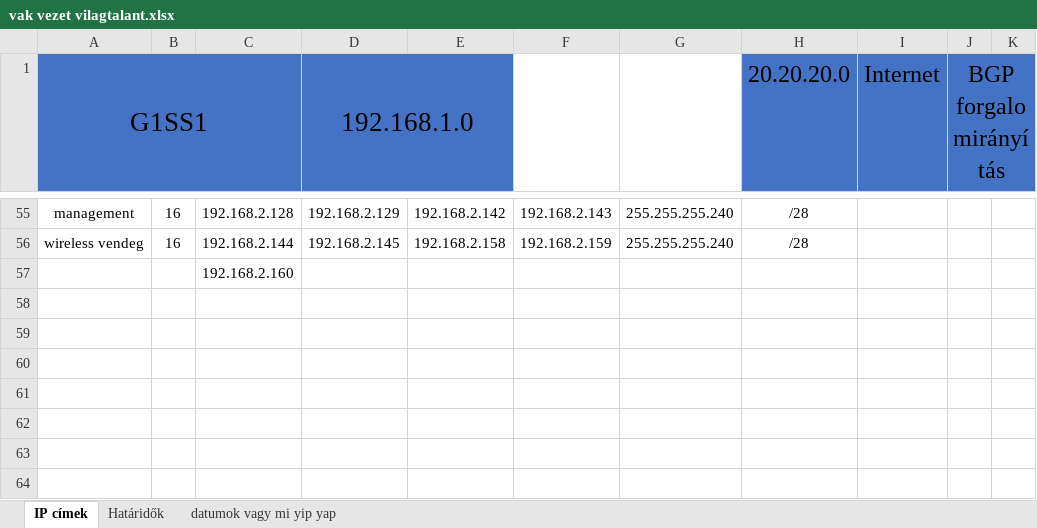
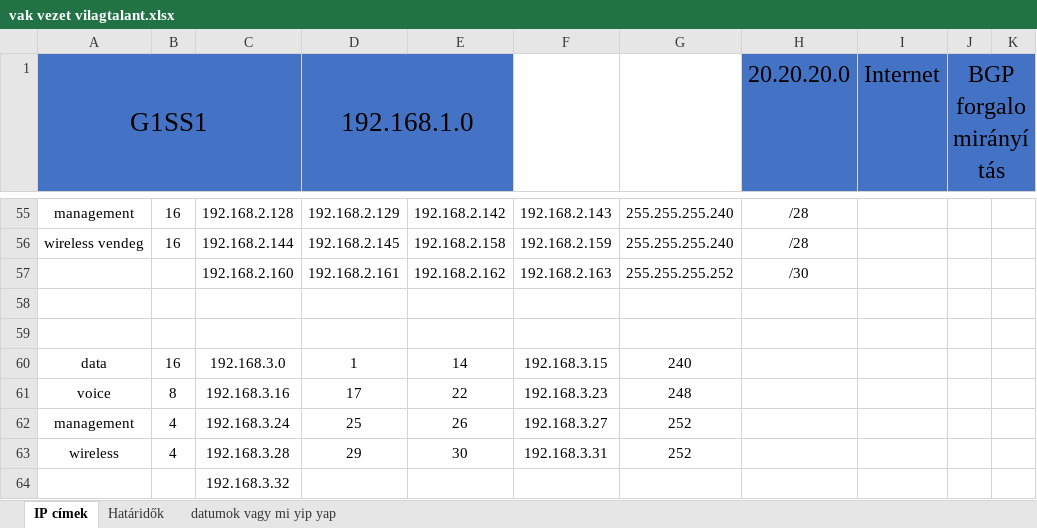
Before and after one commit to Leonidassz/Vizsgaremek-D-K-B, an Excel workbook: vak vezet vilagtalant.xlsx, sheet IP címek, drawn as a sheet; only a part is shown, gaps mark what is left out; values as stored, in another font and other column widths than the file's, no borders; addresses are those after the commit; the diff names each change by its address in the sheet, - before the commit and + after, or states it on an @@ line.

```diff
--- a/vak vezet vilagtalant.xlsx (sheet IP címek)
+++ b/vak vezet vilagtalant.xlsx (sheet IP címek)
+row 57:  |  | 192.168.2.160 | 192.168.2.161 | 192.168.2.162 | 192.168.2.163 | 255.255.255.252 | /30
+row 58: (empty)
+row 59: (empty)
+row 60: data | 16 | 192.168.3.0 | 1 | 14 | 192.168.3.15 | 240
+row 61: voice | 8 | 192.168.3.16 | 17 | 22 | 192.168.3.23 | 248
+row 62: management | 4 | 192.168.3.24 | 25 | 26 | 192.168.3.27 | 252
+row 63: wireless | 4 | 192.168.3.28 | 29 | 30 | 192.168.3.31 | 252
-C64: 192.168.2.160
+C64: 192.168.3.32
```
Also changed, not shown: sheet Határidők, 3 other files.
